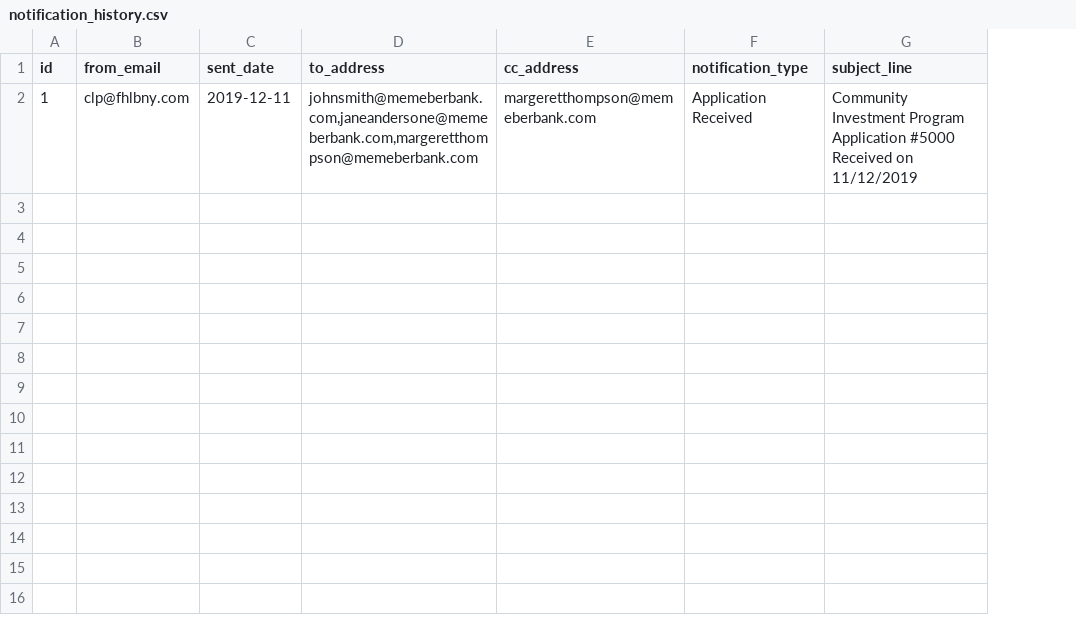
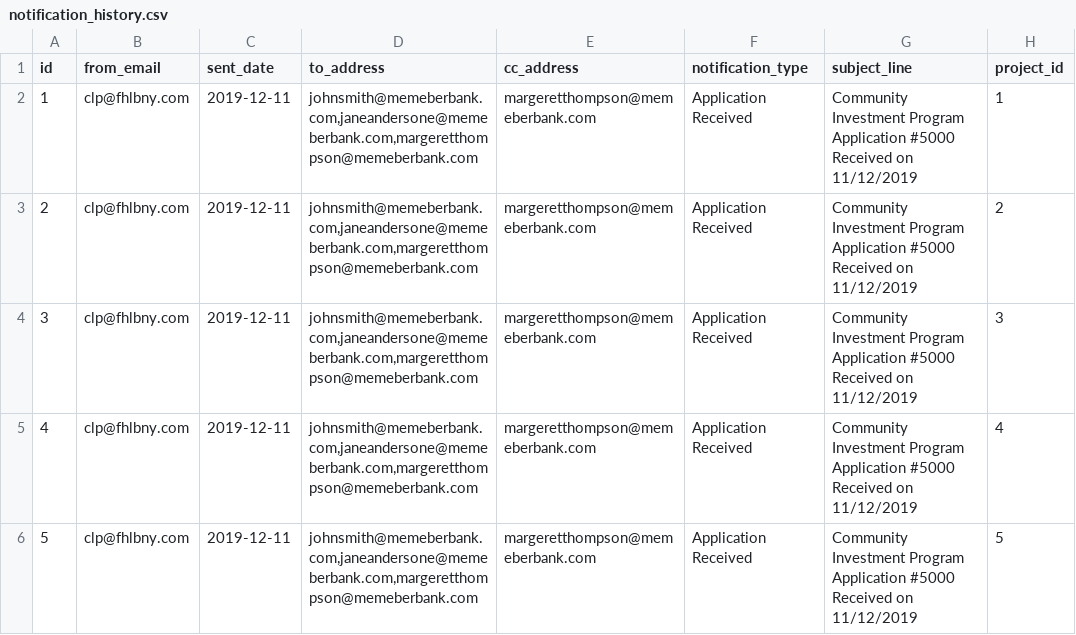
Before and after one commit to harimphasis007/data-service, a CSV file: src/main/resources/config/liquibase/fake-data/notification_history.csv, drawn as a sheet; the diff names each change by its address in the sheet, - before the commit and + after, or states it on an @@ line.

```diff
--- a/src/main/resources/config/liquibase/fake-data/notification_history.csv
+++ b/src/main/resources/config/liquibase/fake-data/notification_history.csv
+column H (project_id), row 2: 1
+row 3: 2 | clp@fhlbny.com | 2019-12-11 | johnsmith@memeberbank.com,janeandersone@memeberbank.com,margeretthompson@memeberbank.com | margeretthompson@memeberbank.com | Application Received | Community Investment Program Application #5000 Received on 11/12/2019 | 2
+row 4: 3 | clp@fhlbny.com | 2019-12-11 | johnsmith@memeberbank.com,janeandersone@memeberbank.com,margeretthompson@memeberbank.com | margeretthompson@memeberbank.com | Application Received | Community Investment Program Application #5000 Received on 11/12/2019 | 3
+row 5: 4 | clp@fhlbny.com | 2019-12-11 | johnsmith@memeberbank.com,janeandersone@memeberbank.com,margeretthompson@memeberbank.com | margeretthompson@memeberbank.com | Application Received | Community Investment Program Application #5000 Received on 11/12/2019 | 4
+row 6: 5 | clp@fhlbny.com | 2019-12-11 | johnsmith@memeberbank.com,janeandersone@memeberbank.com,margeretthompson@memeberbank.com | margeretthompson@memeberbank.com | Application Received | Community Investment Program Application #5000 Received on 11/12/2019 | 5
```
Also changed, not shown: src/main/resources/config/liquibase/fake-data/application.csv, src/main/resources/config/liquibase/fake-data/info_beneficiaries.csv, 25 other files.
